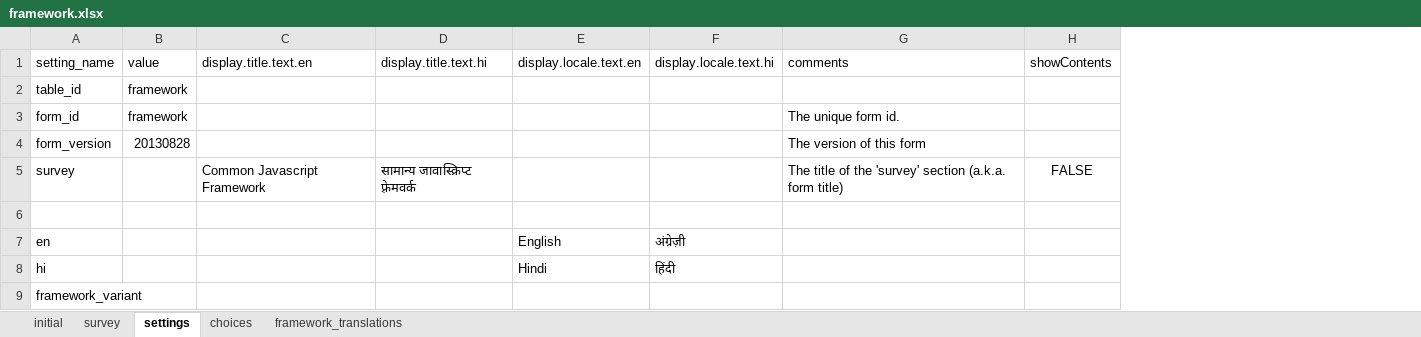
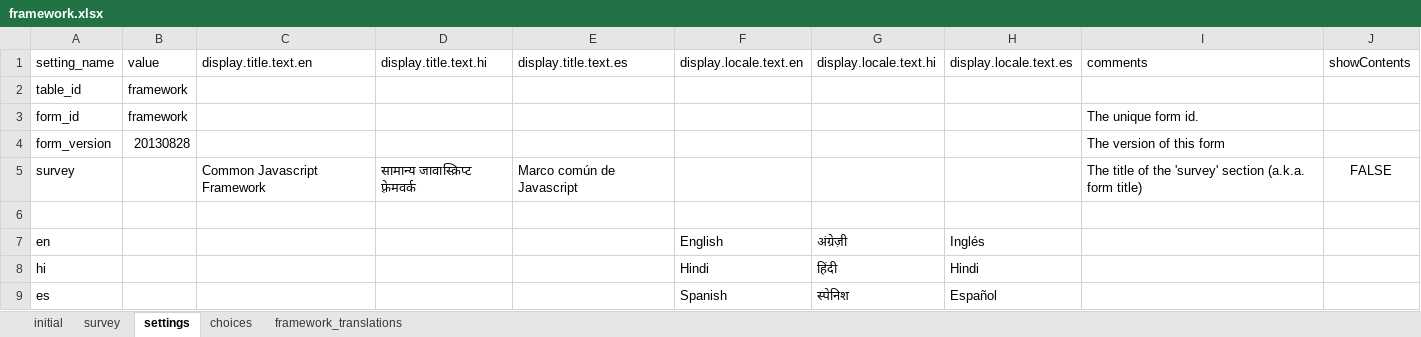
Before and after one commit to dotieono/app-designer, an Excel workbook: app/config/assets/framework/forms/framework/framework.xlsx, sheet settings, drawn as a sheet; values as stored, in another font and other column widths than the file's, no borders; removed rows and columns are numbered as before the commit, all else as after; the diff names each change by its address in the sheet, - before the commit and + after, or states it on an @@ line.

```diff
--- a/app/config/assets/framework/forms/framework/framework.xlsx (sheet settings)
+++ b/app/config/assets/framework/forms/framework/framework.xlsx (sheet settings)
+column E, rows 1-5: display.title.text.es |  |  |  | Marco común de Javascript
+column H, rows 1-8: display.locale.text.es |  |  |  |  |  | Inglés | Hindi
-row 9: framework_variant
+row 9: es |  |  |  |  | Spanish | स्पेनिश | Español
```
Also changed, not shown: sheet choices, sheet framework_translations, 28 other files.
